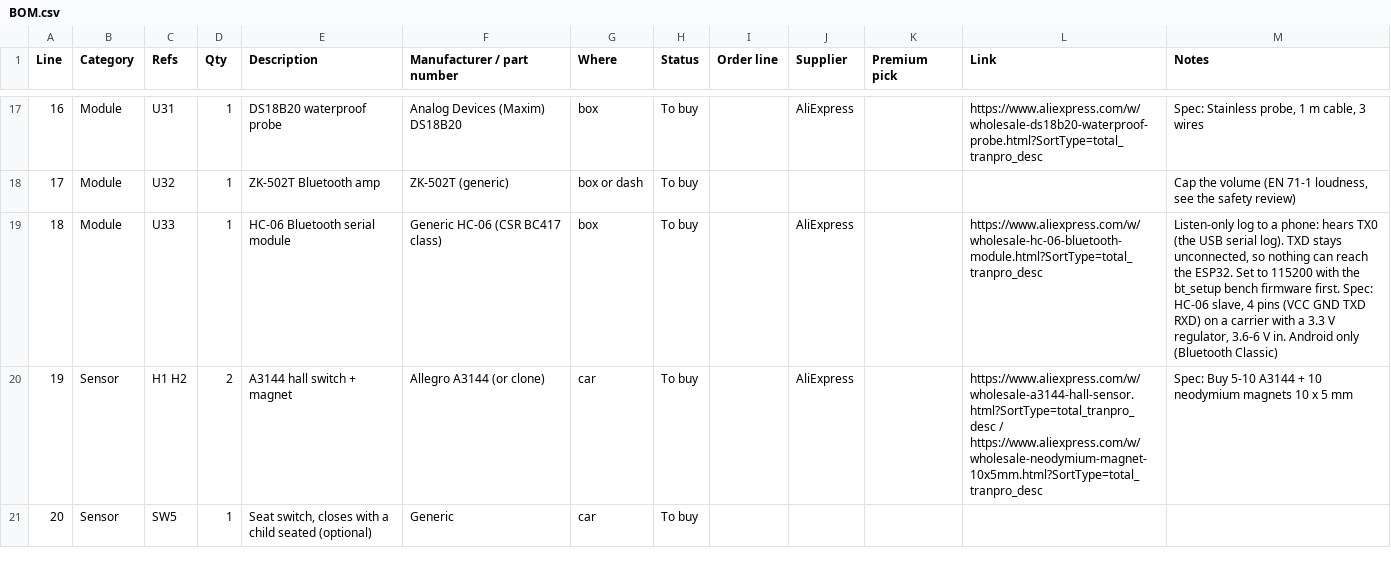
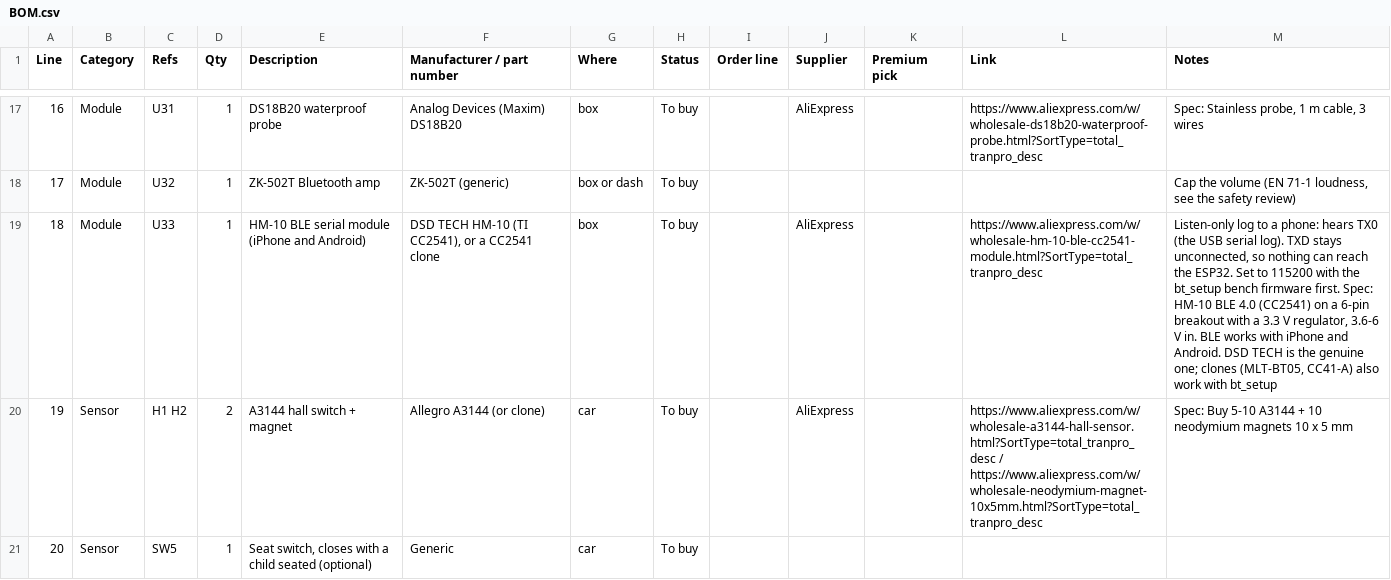
Before and after one commit to ShaiMiz/RideOnESP32, a CSV file: docs/hardware/kicad/BOM.csv, drawn as a sheet; only a part is shown, gaps mark what is left out.

```diff
--- a/docs/hardware/kicad/BOM.csv
+++ b/docs/hardware/kicad/BOM.csv
@@ -18,3 +18,3 @@ Line,Category,Refs,Qty,Description,Manufacturer / part number,Where,Status,Order
 17,Module,U32,1,ZK-502T Bluetooth amp,ZK-502T (generic),box or dash,To buy,,,,,"Cap the volume (EN 71-1 loudness, see the safety review)"
-18,Module,U33,1,HC-06 Bluetooth serial module,Generic HC-06 (CSR BC417 class),box,To buy,,AliExpress,,https://www.aliexpress.com/w/wholesale-hc-06-bluetooth-module.html?SortType=total_tranpro_desc,"Listen-only log to a phone: hears TX0 (the USB serial log). TXD stays unconnected, so nothing can reach the ESP32. Set to 115200 with the bt_setup bench firmware first. Spec: HC-06 slave, 4 pins (VCC GND TXD RXD) on a carrier with a 3.3 V regulator, 3.6-6 V in. Android only (Bluetooth Classic)"
+18,Module,U33,1,HM-10 BLE serial module (iPhone and Android),"DSD TECH HM-10 (TI CC2541), or a CC2541 clone",box,To buy,,AliExpress,,https://www.aliexpress.com/w/wholesale-hm-10-ble-cc2541-module.html?SortType=total_tranpro_desc,"Listen-only log to a phone: hears TX0 (the USB serial log). TXD stays unconnected, so nothing can reach the ESP32. Set to 115200 with the bt_setup bench firmware first. Spec: HM-10 BLE 4.0 (CC2541) on a 6-pin breakout with a 3.3 V regulator, 3.6-6 V in. BLE works with iPhone and Android. DSD TECH is the genuine one; clones (MLT-BT05, CC41-A) also work with bt_setup"
 19,Sensor,H1 H2,2,A3144 hall switch + magnet,Allegro A3144 (or clone),car,To buy,,AliExpress,,https://www.aliexpress.com/w/wholesale-a3144-hall-sensor.html?SortType=total_tranpro_desc / https://www.aliexpress.com/w/wholesale-neodymium-magnet-10x5mm.html?SortType=total_tranpro_desc,Spec: Buy 5-10 A3144 + 10 neodymium magnets 10 x 5 mm
```
Also changed, not shown: 14 other files.
